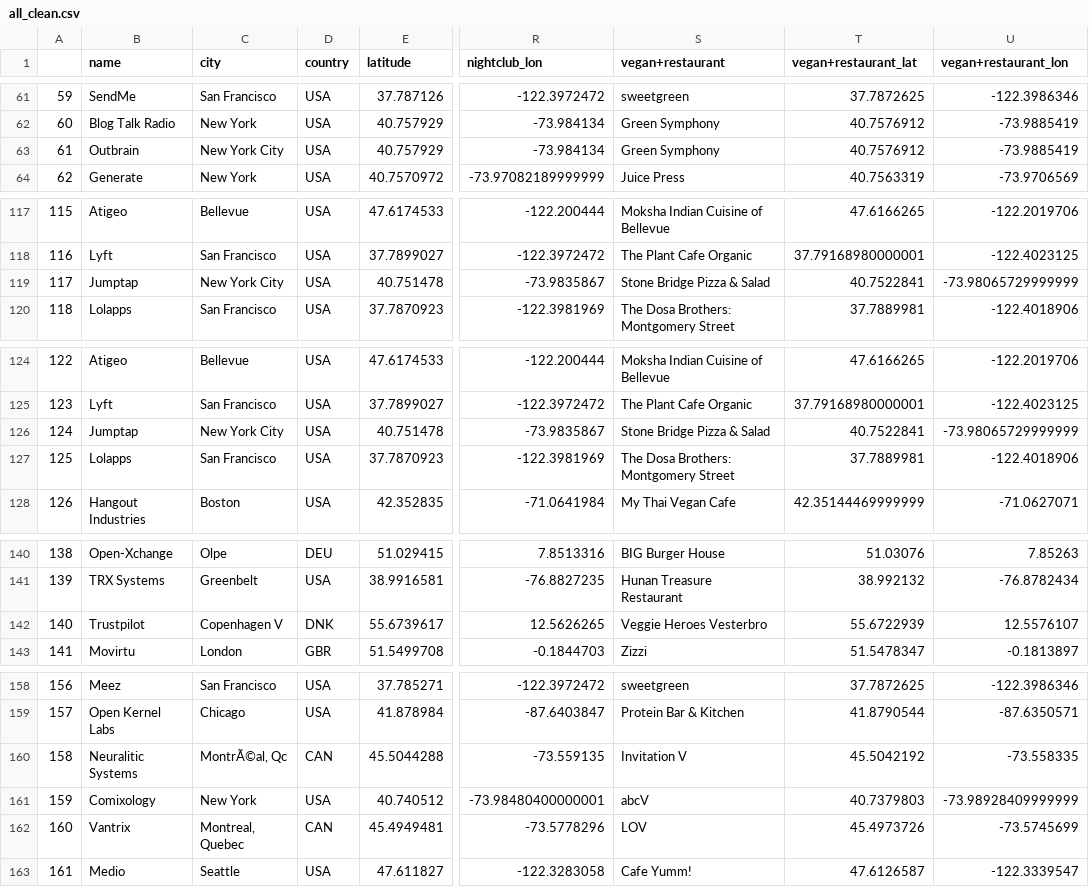
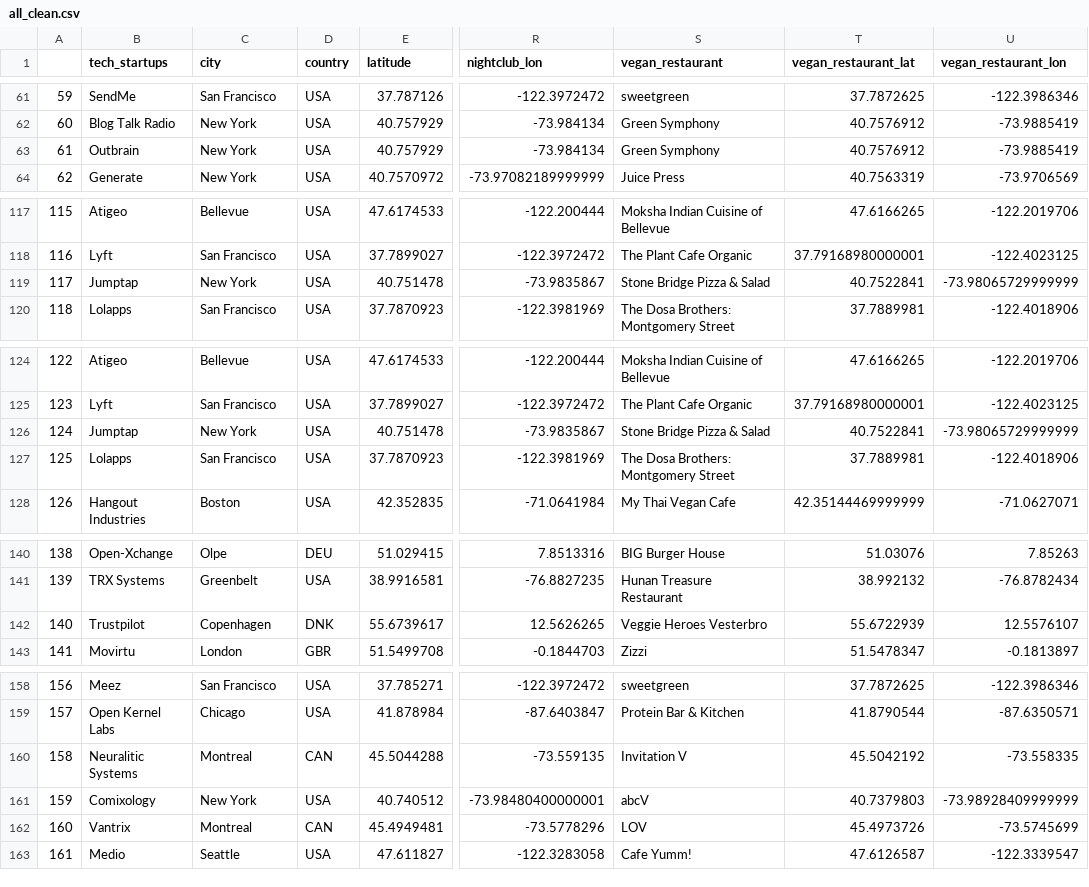
Before and after one commit to firmai/office-location-project, a CSV file: input/all_clean.csv, drawn as a sheet; only a part is shown, gaps mark what is left out; the diff covers the shown part only; the diff names each change by its address in the sheet, - before the commit and + after, or states it on an @@ line.

```diff
--- a/input/all_clean.csv
+++ b/input/all_clean.csv
-B1: name
+B1: tech_startups
-S1: vegan+restaurant
+S1: vegan_restaurant
-T1: vegan+restaurant_lat
+T1: vegan_restaurant_lat
-U1: vegan+restaurant_lon
+U1: vegan_restaurant_lon
-C63 (city): New York City
+C63 (city): New York
-C119 (city): New York City
+C119 (city): New York
-C126 (city): New York City
+C126 (city): New York
-C142 (city): Copenhagen V
+C142 (city): Copenhagen
-C160 (city): MontrÃ©al, Qc
+C160 (city): Montreal
-C162 (city): Montreal, Quebec
+C162 (city): Montreal
```
Also changed, not shown: 3 edited cells elsewhere in this file, 1 other file.
